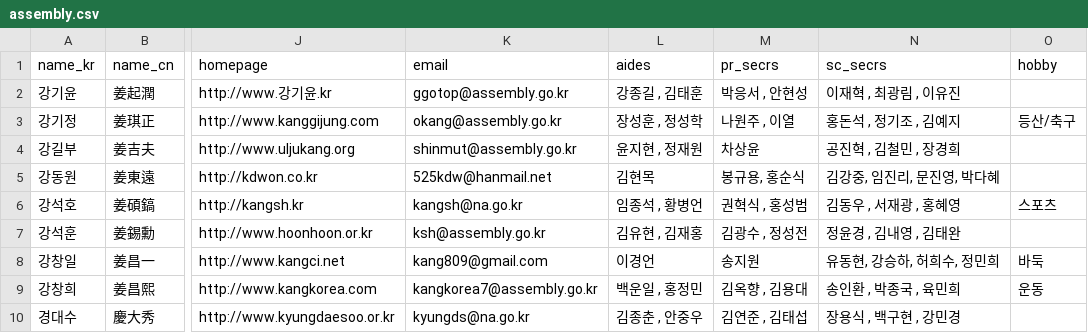
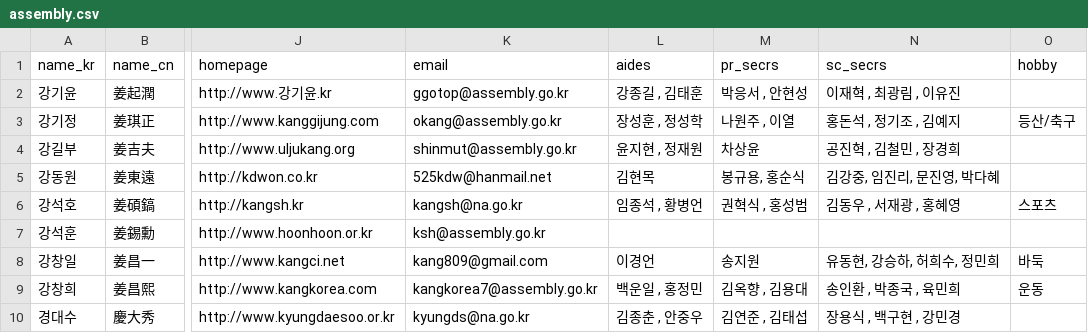
Before and after one commit to teampopong/data-assembly, a CSV file: assembly.csv, drawn as a sheet; only a part is shown, gaps mark what is left out; the diff covers the shown part only; the diff names each change by its address in the sheet, - before the commit and + after, or states it on an @@ line.

```diff
--- a/assembly.csv
+++ b/assembly.csv
-L7 (aides): 김유현 , 김재홍
+L7 (aides): (empty)
-M7 (pr_secrs): 김광수 , 정성전
+M7 (pr_secrs): (empty)
-N7 (sc_secrs): 정윤경 , 김내영 , 김태완
+N7 (sc_secrs): (empty)
```
Also changed, not shown: 8 edited cells elsewhere in this file, 1 other file.
